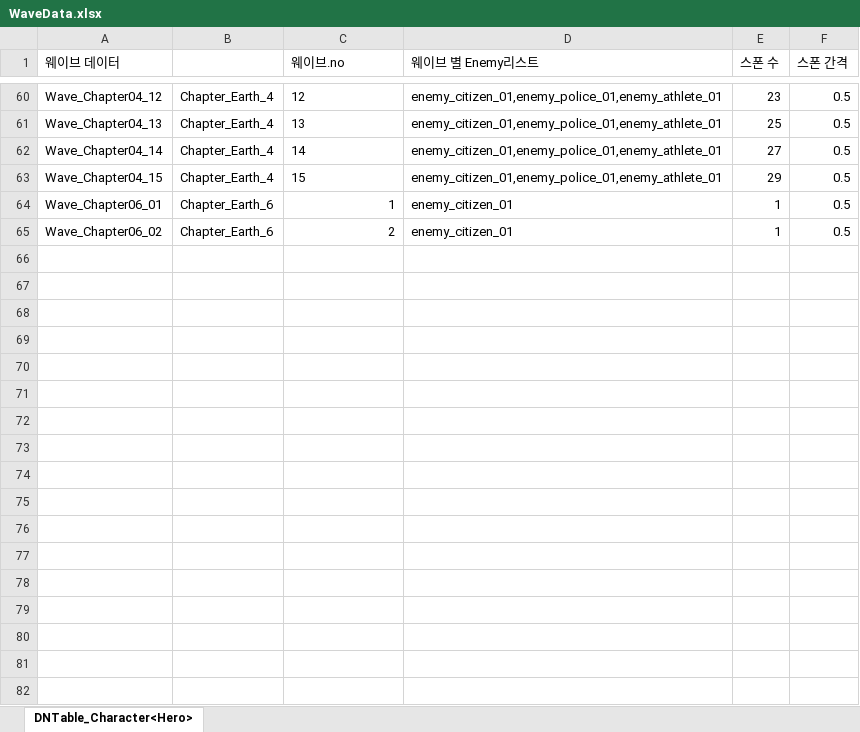
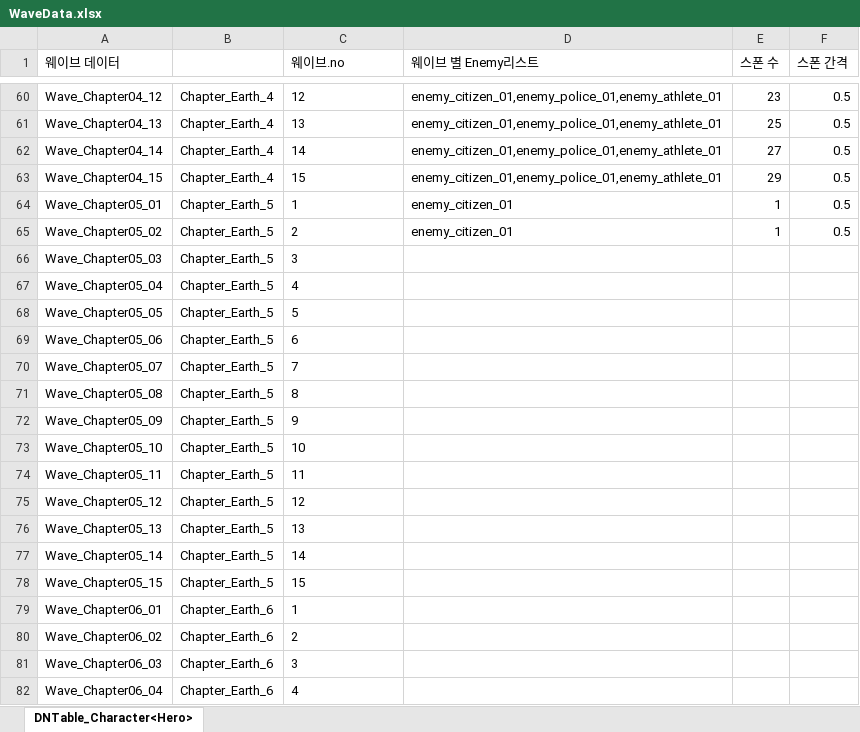
Before and after one commit to AxoSym2/2DMainProject, an Excel workbook: JsonConverter/ExcelFiles/WaveData.xlsx, sheet DNTable_Character<Hero>, drawn as a sheet; only a part is shown, gaps mark what is left out; values as stored, in another font and other column widths than the file's, no borders; addresses are those after the commit; the diff covers the shown part only; the diff names each change by its address in the sheet, - before the commit and + after, or states it on an @@ line.

```diff
--- a/JsonConverter/ExcelFiles/WaveData.xlsx (sheet DNTable_Character<Hero>)
+++ b/JsonConverter/ExcelFiles/WaveData.xlsx (sheet DNTable_Character<Hero>)
+row 64: Wave_Chapter05_01 | Chapter_Earth_5 | 1 | enemy_citizen_01 | 1 | 0.5
+row 65: Wave_Chapter05_02 | Chapter_Earth_5 | 2 | enemy_citizen_01 | 1 | 0.5
+row 66: Wave_Chapter05_03 | Chapter_Earth_5 | 3
+row 67: Wave_Chapter05_04 | Chapter_Earth_5 | 4
+row 68: Wave_Chapter05_05 | Chapter_Earth_5 | 5
+row 69: Wave_Chapter05_06 | Chapter_Earth_5 | 6
+row 70: Wave_Chapter05_07 | Chapter_Earth_5 | 7
+row 71: Wave_Chapter05_08 | Chapter_Earth_5 | 8
+row 72: Wave_Chapter05_09 | Chapter_Earth_5 | 9
+row 73: Wave_Chapter05_10 | Chapter_Earth_5 | 10
+row 74: Wave_Chapter05_11 | Chapter_Earth_5 | 11
+row 75: Wave_Chapter05_12 | Chapter_Earth_5 | 12
+row 76: Wave_Chapter05_13 | Chapter_Earth_5 | 13
+row 77: Wave_Chapter05_14 | Chapter_Earth_5 | 14
+row 78: Wave_Chapter05_15 | Chapter_Earth_5 | 15
-C79:C80 alignment: right
+C79:C80 alignment: left
-D79:D80 (웨이브 별 Enemy리스트): enemy_citizen_01
+D79:D80 (웨이브 별 Enemy리스트): (empty)
-E79:E80 (스폰 수): 1
+E79:E80 (스폰 수): (empty)
-F79:F80 (스폰 간격): 0.5
+F79:F80 (스폰 간격): (empty)
+row 81: Wave_Chapter06_03 | Chapter_Earth_6 | 3
+row 82: Wave_Chapter06_04 | Chapter_Earth_6 | 4
```
Also changed, not shown: 12 added rows elsewhere in this sheet, JsonConverter/ExcelFiles/Dialogue.xlsx, JsonConverter/ExcelFiles/DialogueGroup.xlsx, 21 other files.
